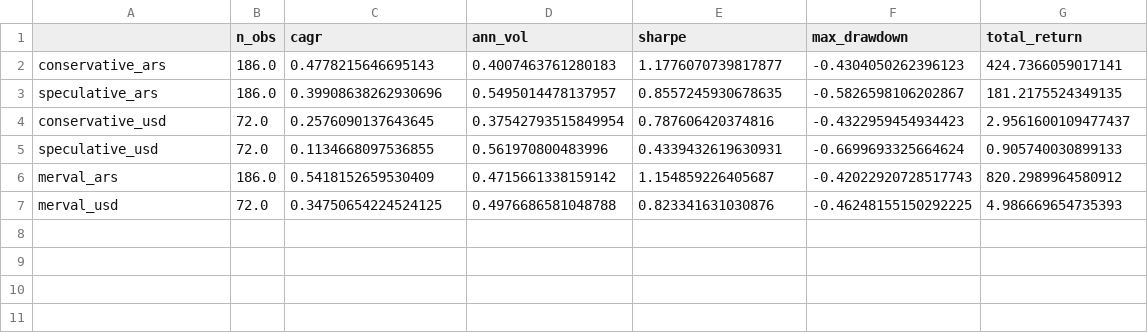
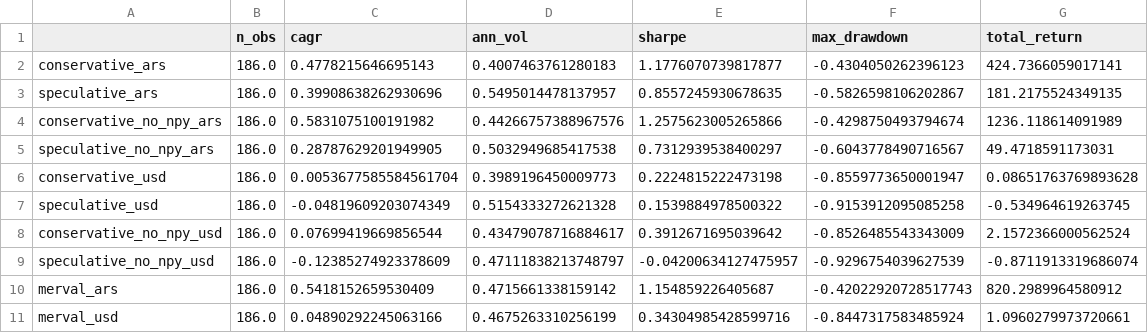
Before and after one commit to Jero2244/Replicating-The-Conservative-Formula-Quantitative-Investments-made-easy, a CSV file: reports/performance_summary.csv, drawn as a sheet.

```diff
--- a/reports/performance_summary.csv
+++ b/reports/performance_summary.csv
@@ -3,5 +3,9 @@ conservative_ars,186.0,0.4778215646695143,0.4007463761280183,1.1776070739817877,
 speculative_ars,186.0,0.39908638262930696,0.5495014478137957,0.8557245930678635,-0.5826598106202867,181.2175524349135
-conservative_usd,72.0,0.2576090137643645,0.37542793515849954,0.787606420374816,-0.4322959454934423,2.9561600109477437
-speculative_usd,72.0,0.1134668097536855,0.561970800483996,0.4339432619630931,-0.6699693325664624,0.905740030899133
+conservative_no_npy_ars,186.0,0.5831075100191982,0.44266757388967576,1.2575623005265866,-0.4298750493794674,1236.118614091989
+speculative_no_npy_ars,186.0,0.28787629201949905,0.5032949685417538,0.7312939538400297,-0.6043778490716567,49.4718591173031
+conservative_usd,186.0,0.0053677585584561704,0.3989196450009773,0.2224815222473198,-0.8559773650001947,0.08651763769893628
+speculative_usd,186.0,-0.04819609203074349,0.5154333272621328,0.1539884978500322,-0.9153912095085258,-0.534964619263745
+conservative_no_npy_usd,186.0,0.07699419669856544,0.43479078716884617,0.3912671695039642,-0.8526485543343009,2.1572366000562524
+speculative_no_npy_usd,186.0,-0.12385274923378609,0.47111838213748797,-0.04200634127475957,-0.9296754039627539,-0.8711913319686074
 merval_ars,186.0,0.5418152659530409,0.4715661338159142,1.154859226405687,-0.42022920728517743,820.2989964580912
-merval_usd,72.0,0.34750654224524125,0.4976686581048788,0.823341631030876,-0.46248155150292225,4.986669654735393
+merval_usd,186.0,0.04890292245063166,0.4675263310256199,0.34304985428599716,-0.8447317583485924,1.0960279973720661
```
Also changed, not shown: 7 other files.
